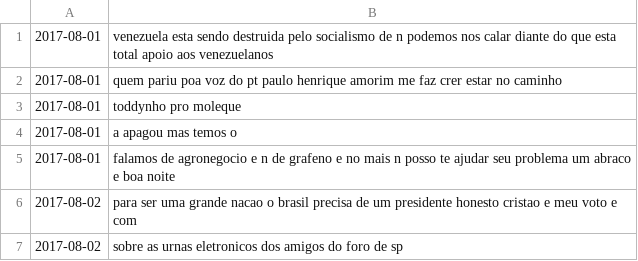
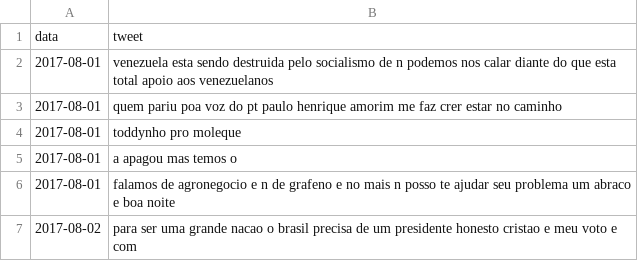
Before and after one commit to ufrpe-ensino/curso-mineracao-textos, a CSV file: data/bolsonaro.csv, drawn as a sheet; only a part is shown; the shorter side is filled out with more unchanged rows.

Commit message:
Update bolsonaro.csv

```diff
--- a/data/bolsonaro.csv
+++ b/data/bolsonaro.csv
@@ -1 +1,2 @@
+data,tweet
 2017-08-01,venezuela esta sendo destruida pelo socialismo de n podemos nos calar diante do que esta total apoio aos venezuelanos
```
